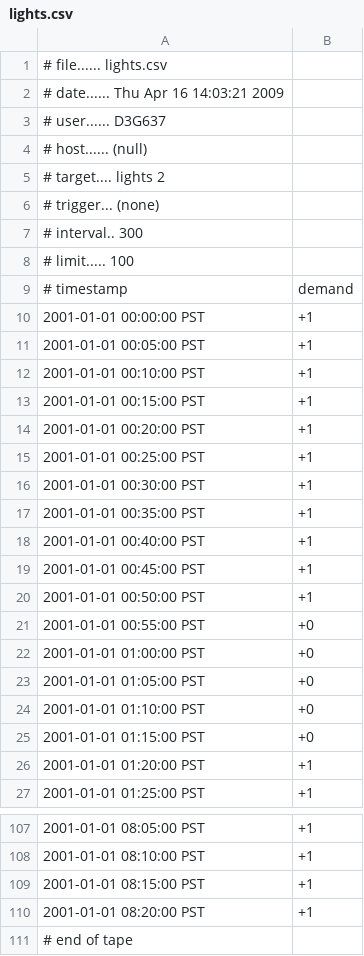
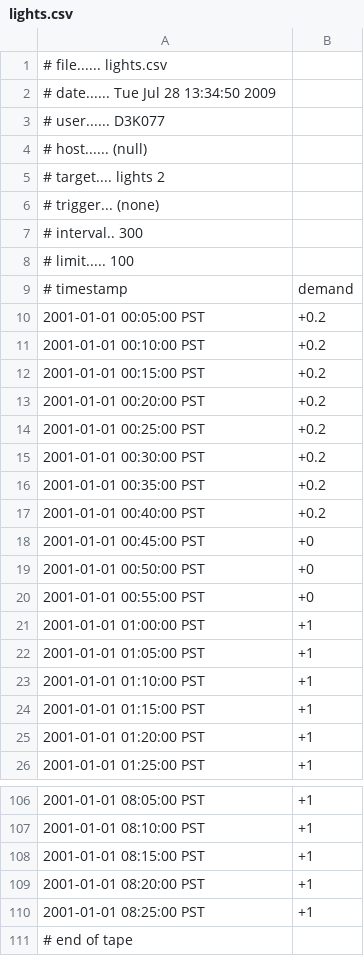
Before and after one commit to gridlab-d/course, a CSV file: Solutions/2.3/lights.csv, drawn as a sheet; only a part is shown, gaps mark what is left out.

```diff
--- a/Solutions/2.3/lights.csv
+++ b/Solutions/2.3/lights.csv
@@ -1,4 +1,4 @@
 # file...... lights.csv
-# date...... Thu Apr 16 14:03:21 2009
-# user...... D3G637
+# date...... Tue Jul 28 13:34:50 2009
+# user...... D3K077
 # host...... (null)
@@ -9,18 +9,17 @@
 # timestamp,demand
-2001-01-01 00:00:00 PST,+1
-2001-01-01 00:05:00 PST,+1
-2001-01-01 00:10:00 PST,+1
-2001-01-01 00:15:00 PST,+1
-2001-01-01 00:20:00 PST,+1
-2001-01-01 00:25:00 PST,+1
-2001-01-01 00:30:00 PST,+1
-2001-01-01 00:35:00 PST,+1
-2001-01-01 00:40:00 PST,+1
-2001-01-01 00:45:00 PST,+1
-2001-01-01 00:50:00 PST,+1
+2001-01-01 00:05:00 PST,+0.2
+2001-01-01 00:10:00 PST,+0.2
+2001-01-01 00:15:00 PST,+0.2
+2001-01-01 00:20:00 PST,+0.2
+2001-01-01 00:25:00 PST,+0.2
+2001-01-01 00:30:00 PST,+0.2
+2001-01-01 00:35:00 PST,+0.2
+2001-01-01 00:40:00 PST,+0.2
+2001-01-01 00:45:00 PST,+0
+2001-01-01 00:50:00 PST,+0
 2001-01-01 00:55:00 PST,+0
-2001-01-01 01:00:00 PST,+0
-2001-01-01 01:05:00 PST,+0
-2001-01-01 01:10:00 PST,+0
-2001-01-01 01:15:00 PST,+0
+2001-01-01 01:00:00 PST,+1
+2001-01-01 01:05:00 PST,+1
+2001-01-01 01:10:00 PST,+1
+2001-01-01 01:15:00 PST,+1
 2001-01-01 01:20:00 PST,+1
@@ -110,2 +109,3 @@
 2001-01-01 08:20:00 PST,+1
+2001-01-01 08:25:00 PST,+1
 # end of tape
```
